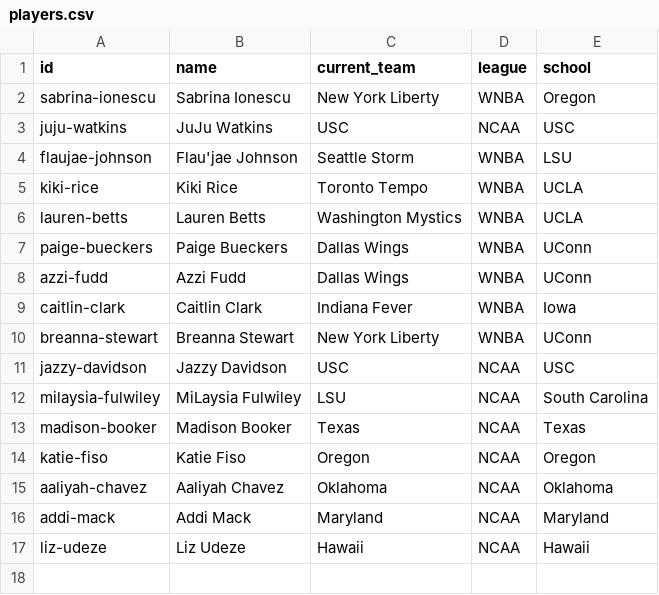
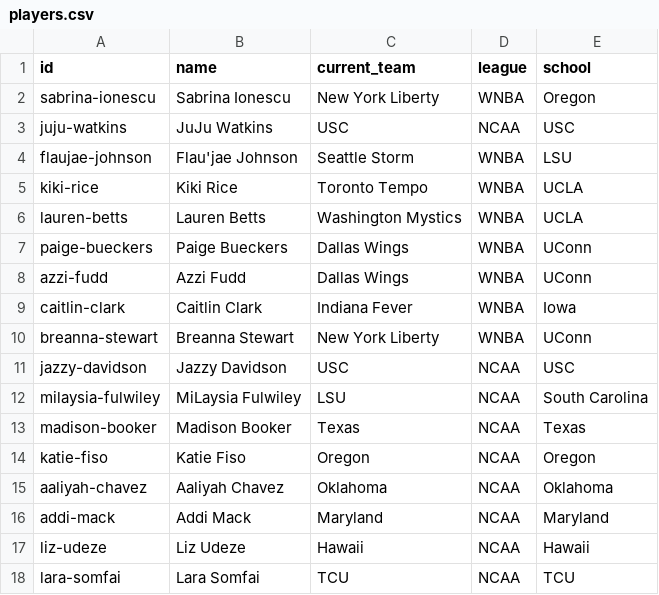
Before and after one commit to elcarrillo/wbb_kicks, a CSV file: data/players.csv, drawn as a sheet; the diff names each change by its address in the sheet, - before the commit and + after, or states it on an @@ line.

```diff
--- a/data/players.csv
+++ b/data/players.csv
+row 18: lara-somfai | Lara Somfai | TCU | NCAA | TCU
```
Also changed, not shown: data/photos.csv, data/shoes.csv, 4 other files.
